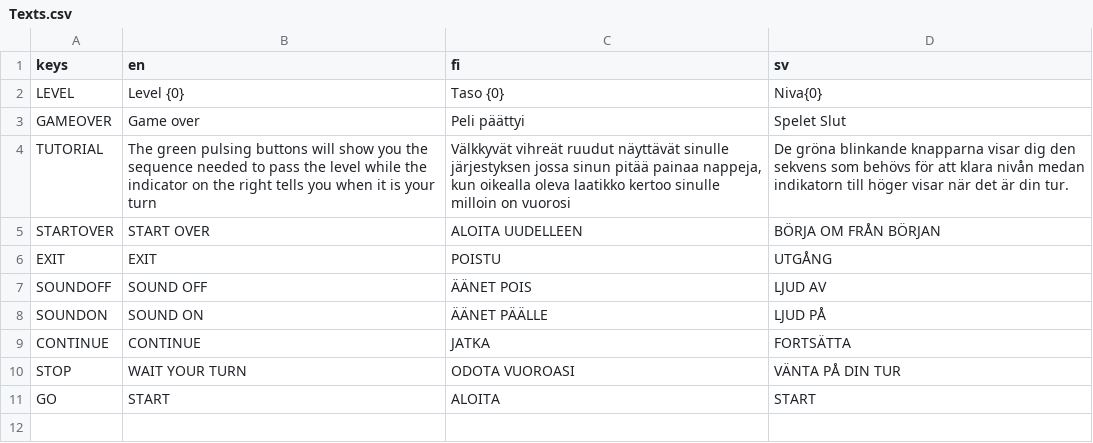
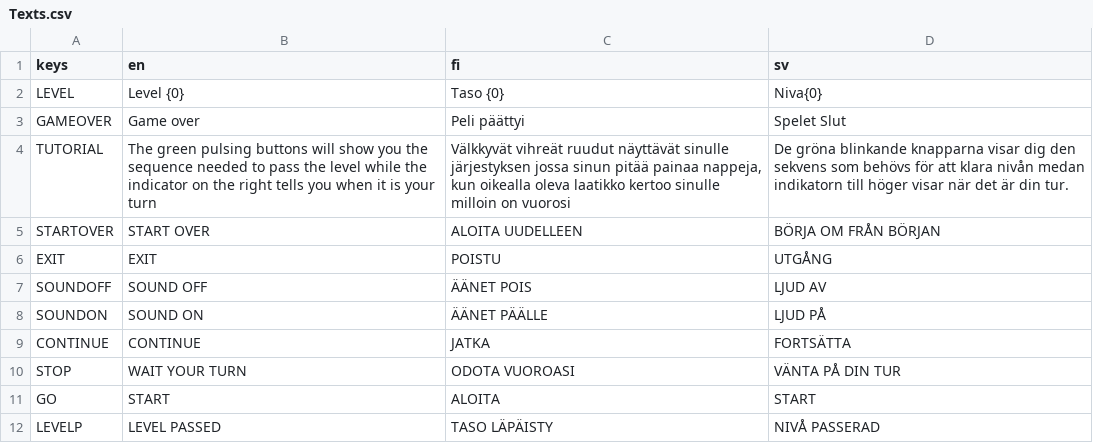
Before and after one commit to muhamedham/Tiimi4-Mobiilipeli-2026, a CSV file: Memotap/resources/Texts.csv, drawn as a sheet.

Commit message:
Level pass menu

```diff
--- a/Memotap/resources/Texts.csv
+++ b/Memotap/resources/Texts.csv
@@ -11 +11,2 @@ STOP; WAIT YOUR TURN; ODOTA VUOROASI; VÄNTA PÅ DIN TUR
 GO; START; ALOITA; START
+LEVELP; LEVEL PASSED; TASO LÄPÄISTY; NIVÅ PASSERAD
```
Also changed, not shown: 9 other files.
